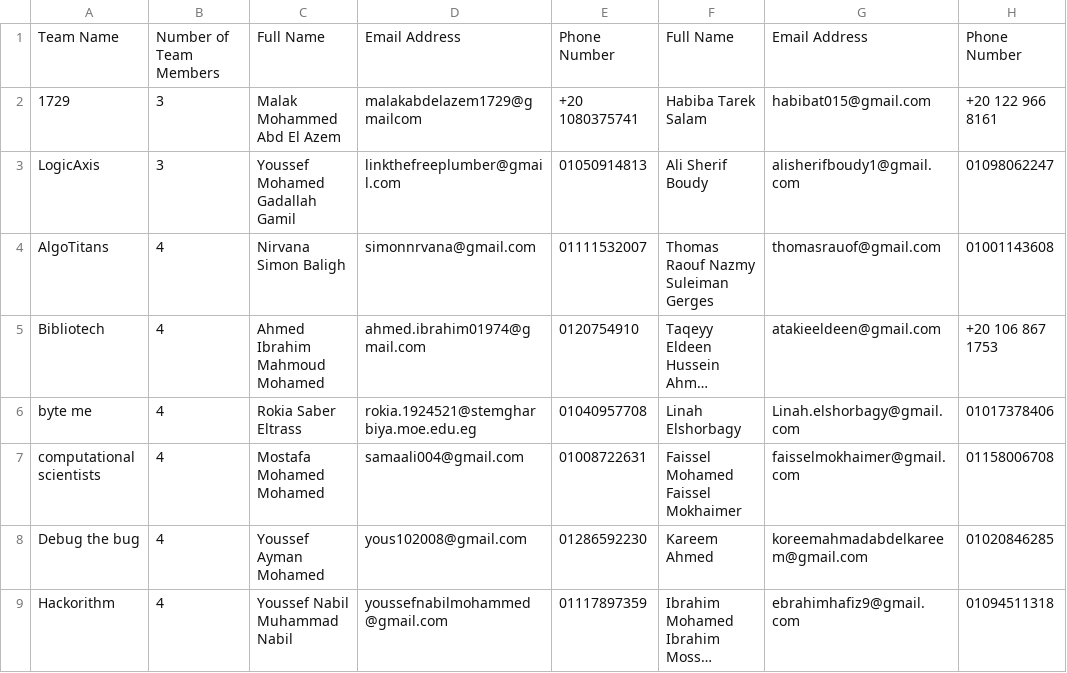
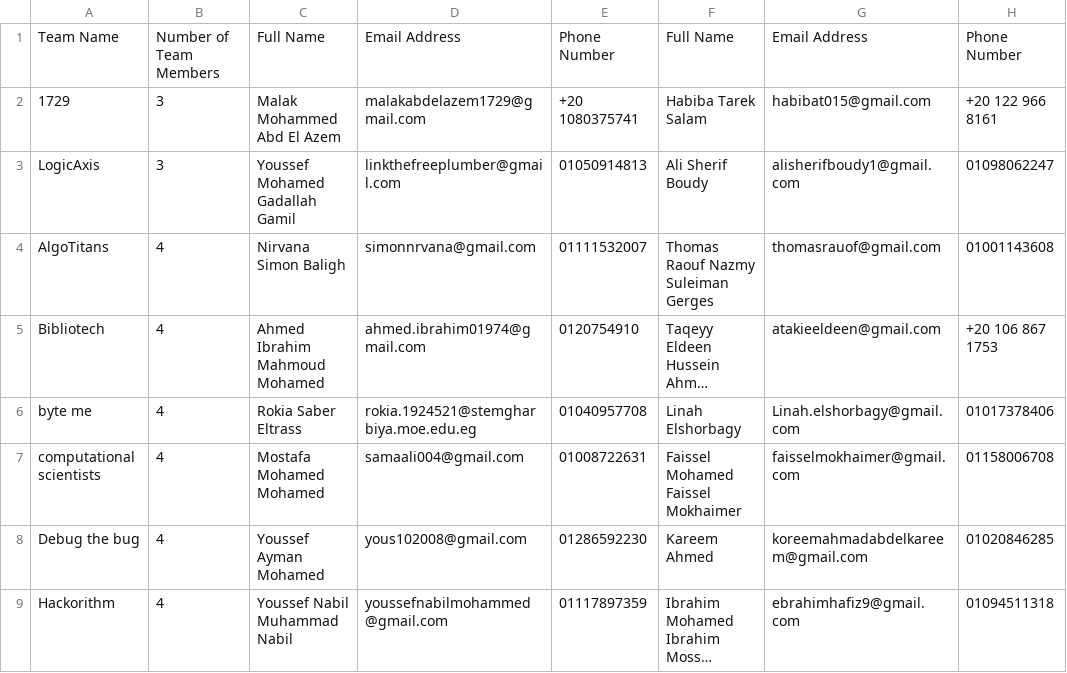
Before and after one commit to stemcomputerscienceclub/EOCS, a CSV file: assets/data/teams.csv, drawn as a sheet; only a part is shown; long unchanged cells end in …; the diff names each change by its address in the sheet, - before the commit and + after, or states it on an @@ line.

Commit message:
Added the teams page

```diff
--- a/assets/data/teams.csv
+++ b/assets/data/teams.csv
-D2: malakabdelazem1729@gmailcom
+D2: malakabdelazem1729@gmail.com
```
